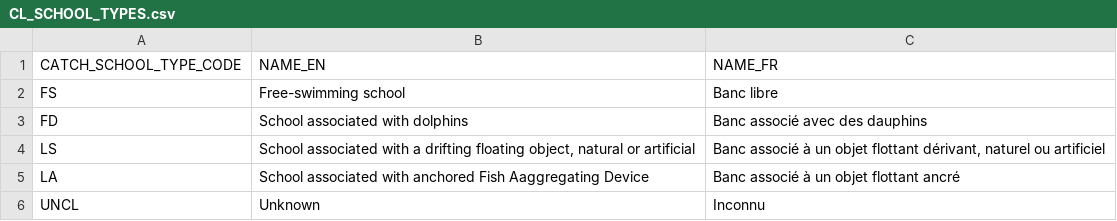
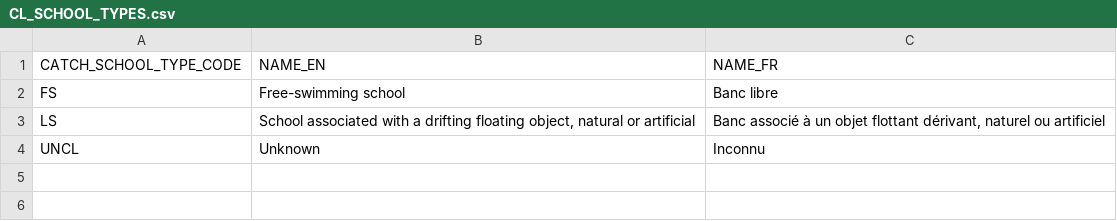
Before and after one commit to iotc-secretariat/iotc-sf-data-processing, a CSV file: outputs/codelists/CL_SCHOOL_TYPES.csv, drawn as a sheet.

```diff
--- a/outputs/codelists/CL_SCHOOL_TYPES.csv
+++ b/outputs/codelists/CL_SCHOOL_TYPES.csv
@@ -2,5 +2,3 @@
 "FS","Free-swimming school","Banc libre"
-"FD","School associated with dolphins","Banc associé avec des dauphins"
 "LS","School associated with a drifting floating object, natural or artificial","Banc associé à un objet flottant dérivant, naturel ou artificiel"
-"LA","School associated with anchored Fish Aaggregating Device","Banc associé à un objet flottant ancré"
 "UNCL","Unknown","Inconnu"
```
Also changed, not shown: outputs/codelists/CL_FLEETS.csv, outputs/codelists/CL_GEARS.csv, 25 other files.
